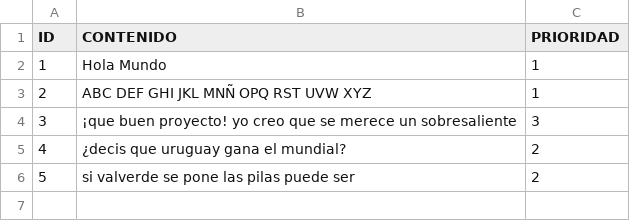
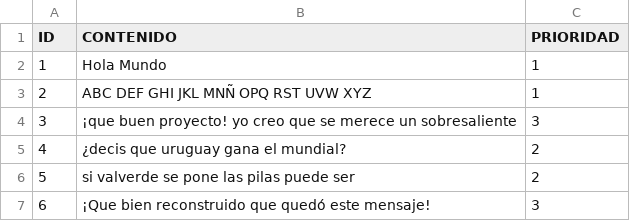
Before and after one commit to trinibunge/PacketFlow, a CSV file: PacketFlow/mensajes.csv, drawn as a sheet; the diff names each change by its address in the sheet, - before the commit and + after, or states it on an @@ line.

```diff
--- a/PacketFlow/mensajes.csv
+++ b/PacketFlow/mensajes.csv
+row 7: 6 | ¡Que bien reconstruido que quedó este mensaje! | 3
```
Also changed, not shown: 1 other file.
